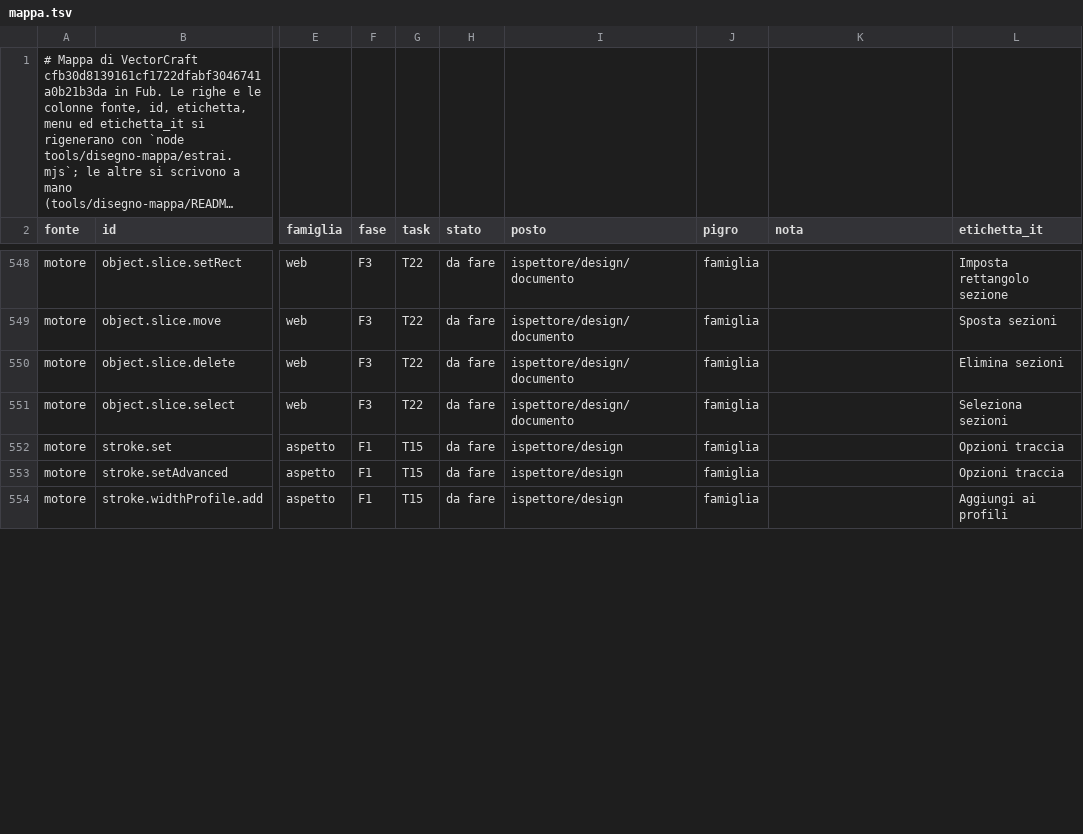
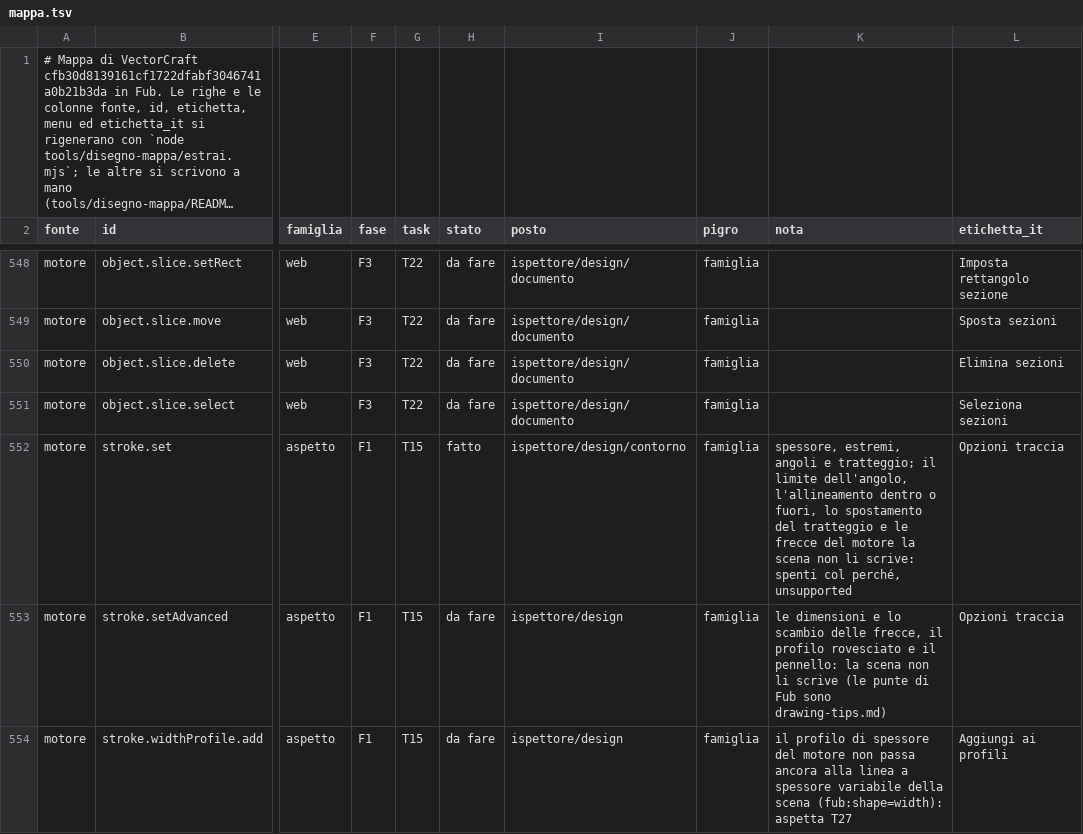
Before and after one commit to Fubeo/Fub, a TSV file: crates/fub-disegno/mappa.tsv, drawn as a sheet; only a part is shown, gaps mark what is left out; long unchanged cells end in …; the diff covers the shown part only; the diff names each change by its address in the sheet, - before the commit and + after, or states it on an @@ line.

Commit message:
feat(disegno): il contorno del Completo passa dal motore e si scrive sugli attributi

```diff
--- a/crates/fub-disegno/mappa.tsv
+++ b/crates/fub-disegno/mappa.tsv
-H552 (stato): da fare
+H552 (stato): fatto
-I552 (posto): ispettore/design
+I552 (posto): ispettore/design/contorno
-K552 (nota): (empty)
+K552 (nota): spessore, estremi, angoli e tratteggio; il limite dell'angolo, l'allineamento dentro o fuori, lo spostamento del tratteggio e le frecce del motore la scena non li scrive: spenti col perché, unsupported
-K553 (nota): (empty)
+K553 (nota): le dimensioni e lo scambio delle frecce, il profilo rovesciato e il pennello: la scena non li scrive (le punte di Fub sono drawing-tips.md)
-K554 (nota): (empty)
+K554 (nota): il profilo di spessore del motore non passa ancora alla linea a spessore variabile della scena (fub:shape=width): aspetta T27
```
Also changed, not shown: 6 edited cells elsewhere in this file, 9 other files.
